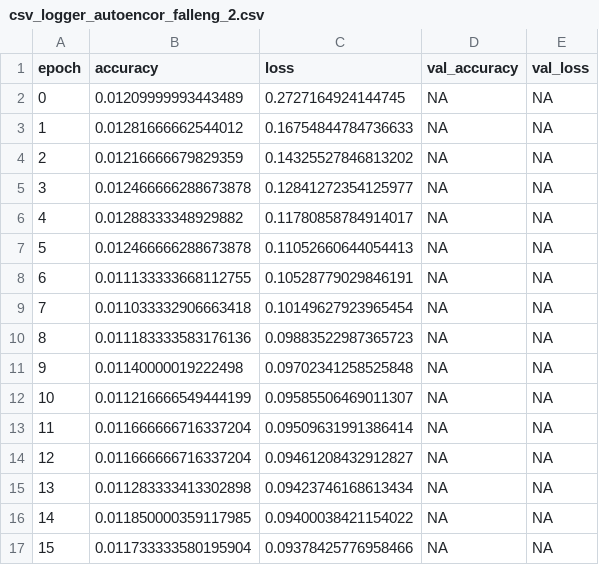
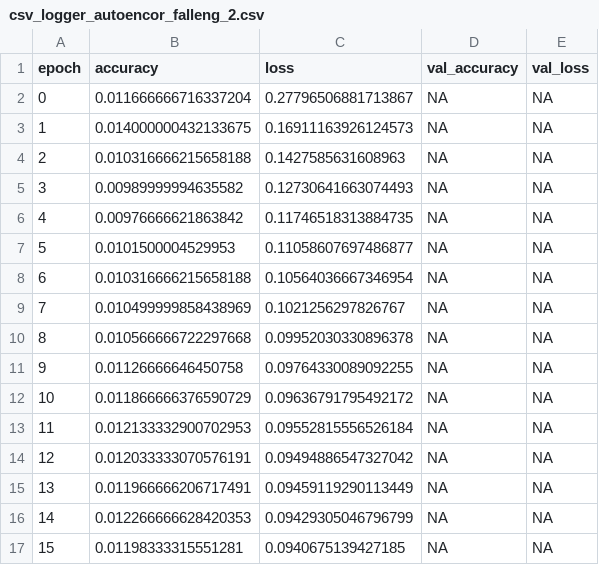
Before and after one commit to KauaHenSilva/python_image_dimensionality_reduction, a CSV file: csv_logger_autoencor_falleng_2.csv, drawn as a sheet; only a part is shown; the diff covers the shown part only.

```diff
--- a/csv_logger_autoencor_falleng_2.csv
+++ b/csv_logger_autoencor_falleng_2.csv
@@ -1,17 +1,17 @@
 epoch,accuracy,loss,val_accuracy,val_loss
-0,0.01209999993443489,0.2727164924144745,NA,NA
-1,0.01281666662544012,0.16754844784736633,NA,NA
-2,0.01216666679829359,0.14325527846813202,NA,NA
-3,0.012466666288673878,0.12841272354125977,NA,NA
-4,0.01288333348929882,0.11780858784914017,NA,NA
-5,0.012466666288673878,0.11052660644054413,NA,NA
-6,0.011133333668112755,0.10528779029846191,NA,NA
-7,0.011033332906663418,0.10149627923965454,NA,NA
-8,0.011183333583176136,0.09883522987365723,NA,NA
-9,0.01140000019222498,0.09702341258525848,NA,NA
-10,0.011216666549444199,0.09585506469011307,NA,NA
-11,0.011666666716337204,0.09509631991386414,NA,NA
-12,0.011666666716337204,0.09461208432912827,NA,NA
-13,0.011283333413302898,0.09423746168613434,NA,NA
-14,0.011850000359117985,0.09400038421154022,NA,NA
-15,0.011733333580195904,0.09378425776958466,NA,NA
+0,0.011666666716337204,0.27796506881713867,NA,NA
+1,0.014000000432133675,0.16911163926124573,NA,NA
+2,0.010316666215658188,0.1427585631608963,NA,NA
+3,0.00989999994635582,0.12730641663074493,NA,NA
+4,0.00976666621863842,0.11746518313884735,NA,NA
+5,0.0101500004529953,0.11058607697486877,NA,NA
+6,0.010316666215658188,0.10564036667346954,NA,NA
+7,0.010499999858438969,0.1021256297826767,NA,NA
+8,0.010566666722297668,0.09952030330896378,NA,NA
+9,0.01126666646450758,0.09764330089092255,NA,NA
+10,0.011866666376590729,0.09636791795492172,NA,NA
+11,0.012133332900702953,0.09552815556526184,NA,NA
+12,0.012033333070576191,0.09494886547327042,NA,NA
+13,0.011966666206717491,0.09459119290113449,NA,NA
+14,0.012266666628420353,0.09429305046796799,NA,NA
+15,0.01198333315551281,0.0940675139427185,NA,NA
```
Also changed, not shown: 68 edited cells elsewhere in this file, csv_logger_autoencor_falleng.csv, cv2_logger_classifier_encoded.csv, 2 other files.
